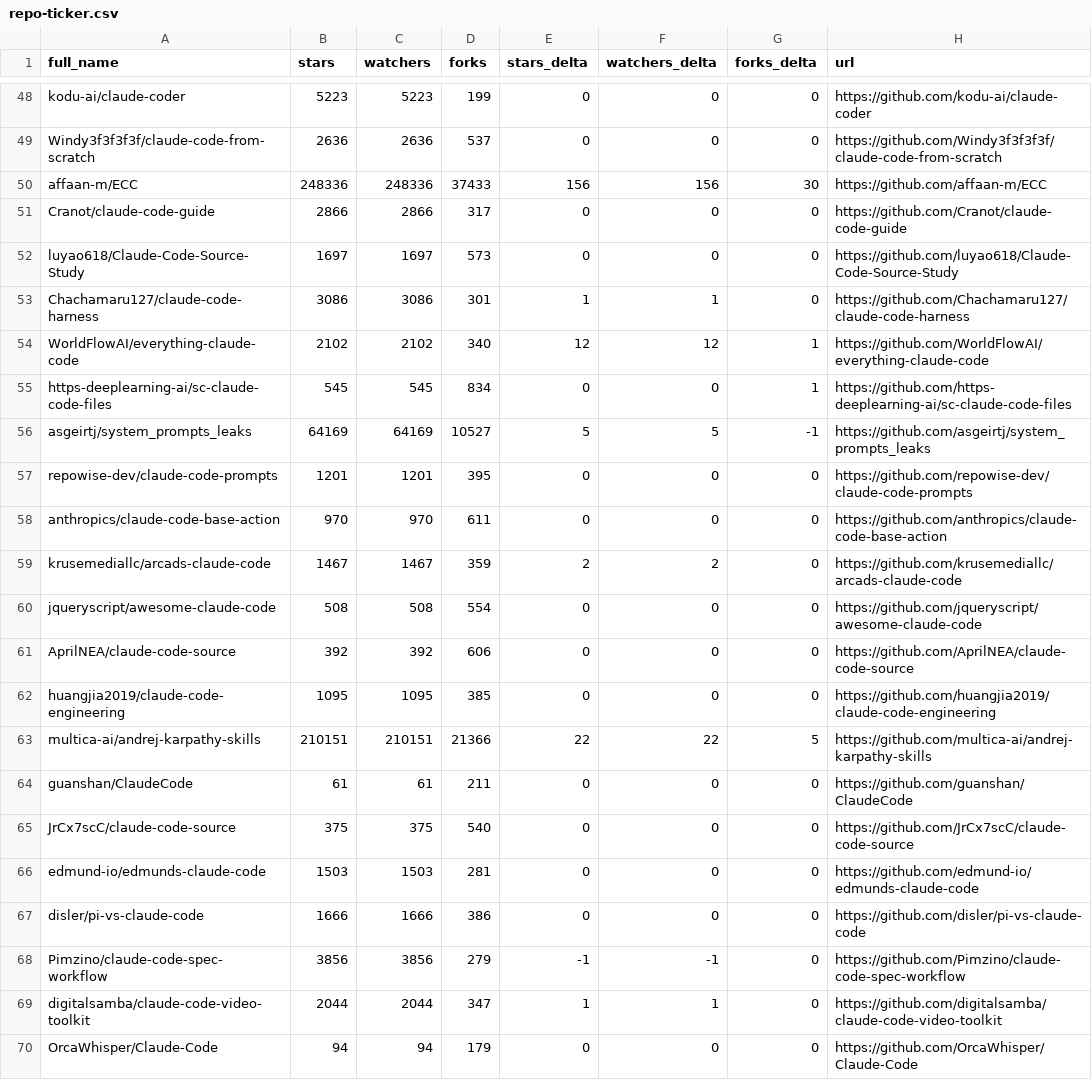
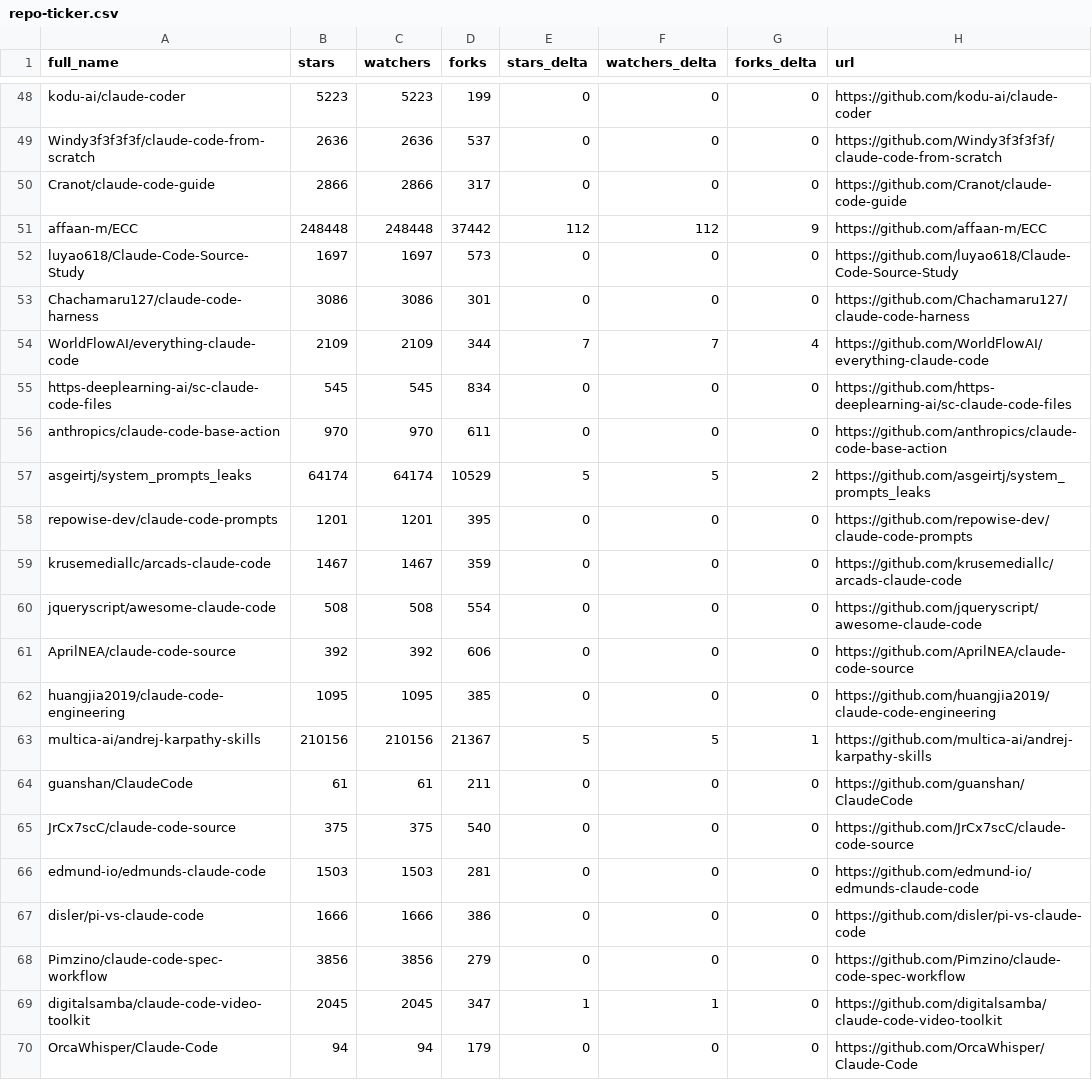
Before and after one commit to CrazyForks/awesome-claude-code, a CSV file: data/repo-ticker.csv, drawn as a sheet; only a part is shown, gaps mark what is left out; the diff covers the shown part only.

```diff
--- a/data/repo-ticker.csv
+++ b/data/repo-ticker.csv
@@ -49,12 +49,12 @@ kodu-ai/claude-coder,5223,5223,199,0,0,0,https://github.com/kodu-ai/claude-coder
 Windy3f3f3f3f/claude-code-from-scratch,2636,2636,537,0,0,0,https://github.com/Windy3f3f3f3f/claude-code-from-scratch
-affaan-m/ECC,248336,248336,37433,156,156,30,https://github.com/affaan-m/ECC
 Cranot/claude-code-guide,2866,2866,317,0,0,0,https://github.com/Cranot/claude-code-guide
+affaan-m/ECC,248448,248448,37442,112,112,9,https://github.com/affaan-m/ECC
 luyao618/Claude-Code-Source-Study,1697,1697,573,0,0,0,https://github.com/luyao618/Claude-Code-Source-Study
-Chachamaru127/claude-code-harness,3086,3086,301,1,1,0,https://github.com/Chachamaru127/claude-code-harness
-WorldFlowAI/everything-claude-code,2102,2102,340,12,12,1,https://github.com/WorldFlowAI/everything-claude-code
-https-deeplearning-ai/sc-claude-code-files,545,545,834,0,0,1,https://github.com/https-deeplearning-ai/sc-claude-code-files
-asgeirtj/system_prompts_leaks,64169,64169,10527,5,5,-1,https://github.com/asgeirtj/system_prompts_leaks
+Chachamaru127/claude-code-harness,3086,3086,301,0,0,0,https://github.com/Chachamaru127/claude-code-harness
+WorldFlowAI/everything-claude-code,2109,2109,344,7,7,4,https://github.com/WorldFlowAI/everything-claude-code
+https-deeplearning-ai/sc-claude-code-files,545,545,834,0,0,0,https://github.com/https-deeplearning-ai/sc-claude-code-files
+anthropics/claude-code-base-action,970,970,611,0,0,0,https://github.com/anthropics/claude-code-base-action
+asgeirtj/system_prompts_leaks,64174,64174,10529,5,5,2,https://github.com/asgeirtj/system_prompts_leaks
 repowise-dev/claude-code-prompts,1201,1201,395,0,0,0,https://github.com/repowise-dev/claude-code-prompts
-anthropics/claude-code-base-action,970,970,611,0,0,0,https://github.com/anthropics/claude-code-base-action
-krusemediallc/arcads-claude-code,1467,1467,359,2,2,0,https://github.com/krusemediallc/arcads-claude-code
+krusemediallc/arcads-claude-code,1467,1467,359,0,0,0,https://github.com/krusemediallc/arcads-claude-code
 jqueryscript/awesome-claude-code,508,508,554,0,0,0,https://github.com/jqueryscript/awesome-claude-code
@@ -62,3 +62,3 @@ AprilNEA/claude-code-source,392,392,606,0,0,0,https://github.com/AprilNEA/claude
 huangjia2019/claude-code-engineering,1095,1095,385,0,0,0,https://github.com/huangjia2019/claude-code-engineering
-multica-ai/andrej-karpathy-skills,210151,210151,21366,22,22,5,https://github.com/multica-ai/andrej-karpathy-skills
+multica-ai/andrej-karpathy-skills,210156,210156,21367,5,5,1,https://github.com/multica-ai/andrej-karpathy-skills
 guanshan/ClaudeCode,61,61,211,0,0,0,https://github.com/guanshan/ClaudeCode
@@ -67,4 +67,4 @@ edmund-io/edmunds-claude-code,1503,1503,281,0,0,0,https://github.com/edmund-io/e
 disler/pi-vs-claude-code,1666,1666,386,0,0,0,https://github.com/disler/pi-vs-claude-code
-Pimzino/claude-code-spec-workflow,3856,3856,279,-1,-1,0,https://github.com/Pimzino/claude-code-spec-workflow
-digitalsamba/claude-code-video-toolkit,2044,2044,347,1,1,0,https://github.com/digitalsamba/claude-code-video-toolkit
+Pimzino/claude-code-spec-workflow,3856,3856,279,0,0,0,https://github.com/Pimzino/claude-code-spec-workflow
+digitalsamba/claude-code-video-toolkit,2045,2045,347,1,1,0,https://github.com/digitalsamba/claude-code-video-toolkit
 OrcaWhisper/Claude-Code,94,94,179,0,0,0,https://github.com/OrcaWhisper/Claude-Code
```
Also changed, not shown: 3 moved rows and 79 edited cells elsewhere in this file, 4 other files.
